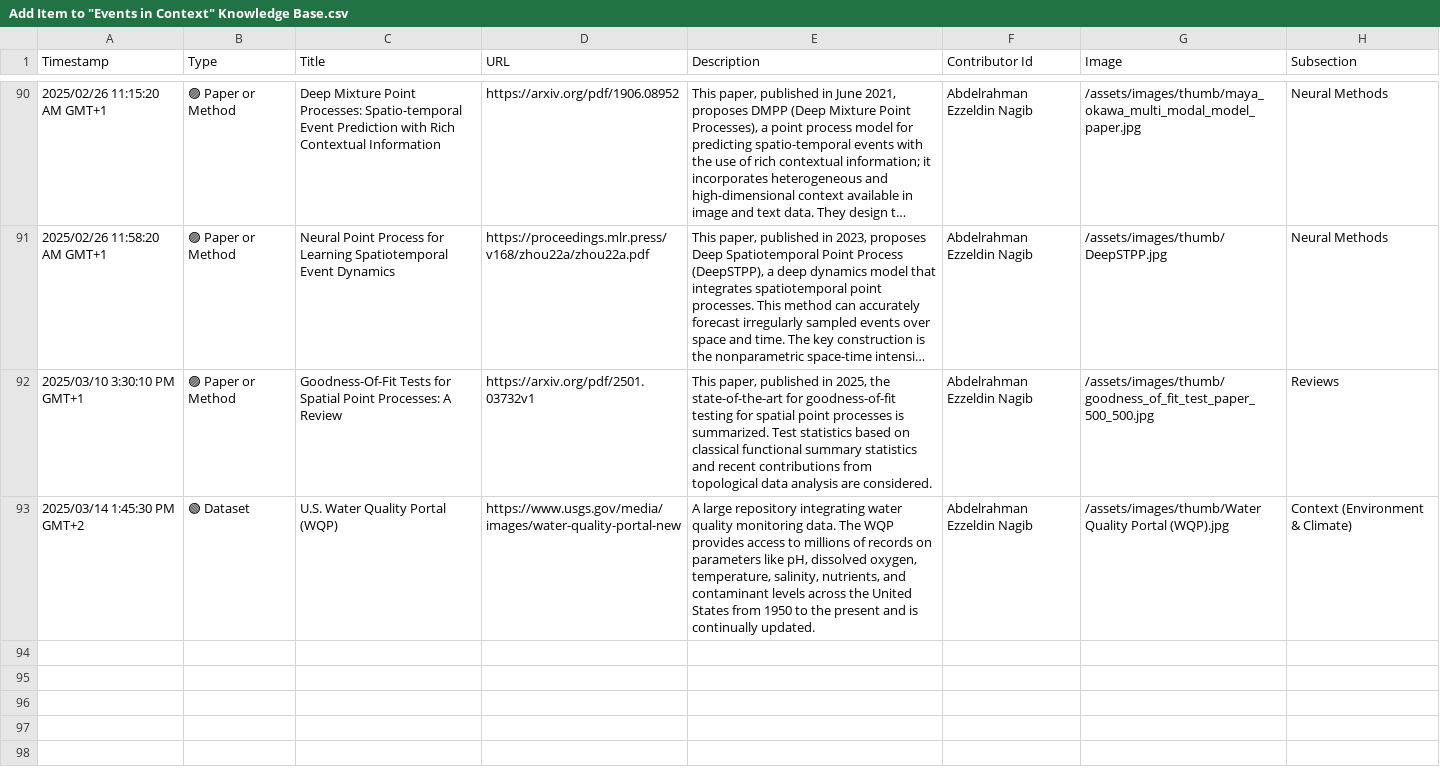
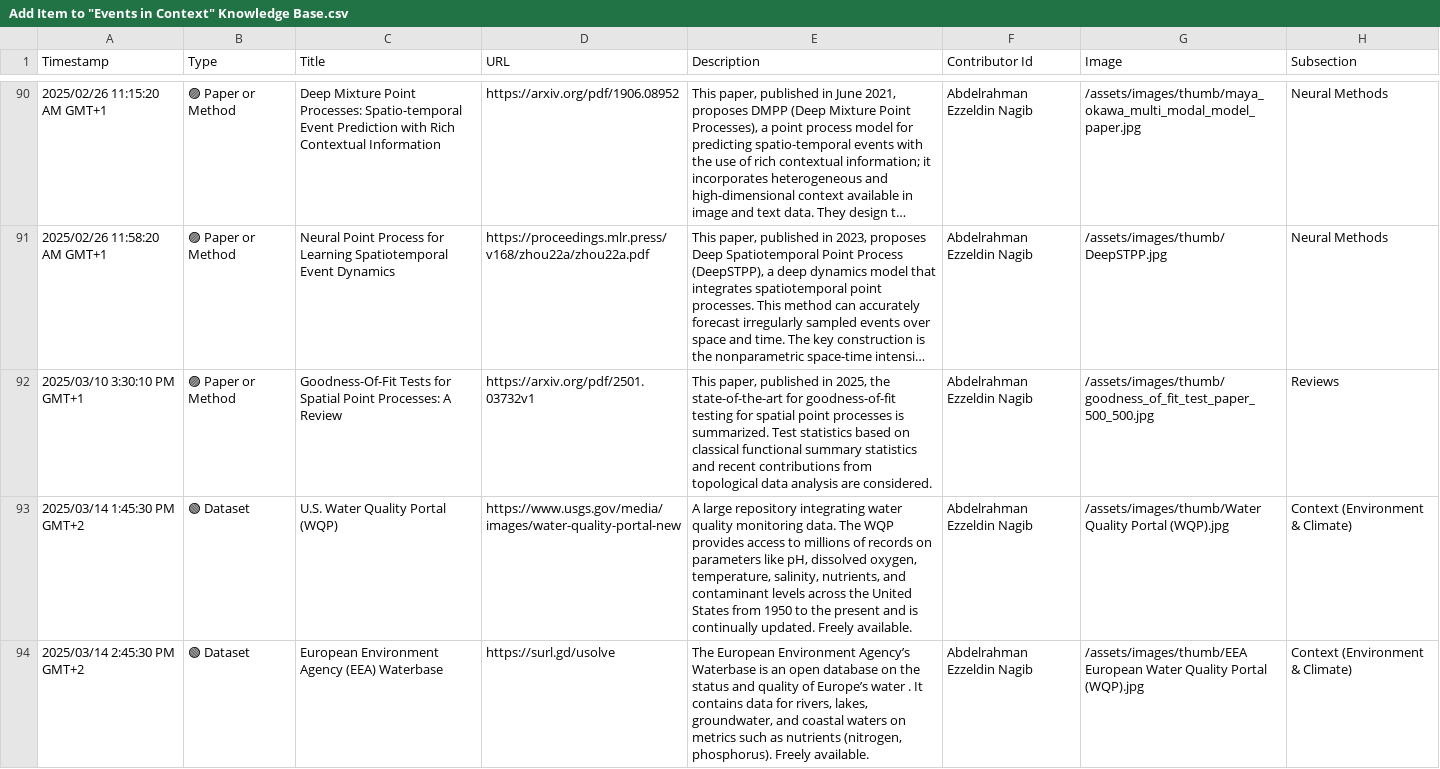
Before and after one commit to events2025/events2025.github.io, a CSV file: data/Add Item to "Events in Context" Knowledge Base.csv, drawn as a sheet; only a part is shown, gaps mark what is left out; long unchanged cells end in ….

Commit message:
Update Add Item to "Events in Context" Knowledge Base.csv

```diff
--- a/data/Add Item to "Events in Context" Knowledge Base.csv
+++ b/data/Add Item to "Events in Context" Knowledge Base.csv
@@ -92,2 +92,3 @@
 "2025/03/10 3:30:10 PM GMT+1","🟣 Paper or Method","Goodness-Of-Fit Tests for Spatial Point Processes: A Review","https://arxiv.org/pdf/2501.03732v1","This paper, published in 2025, the state-of-the-art for goodness-of-fit testing for spatial point processes is summarized. Test statistics based on classical functional summary statistics and recent contributions from topological data analysis are considered.","Abdelrahman Ezzeldin Nagib","/assets/images/thumb/goodness_of_fit_test_paper_500_500.jpg","Reviews"
-"2025/03/14 1:45:30 PM GMT+2","🟢 Dataset","U.S. Water Quality Portal (WQP)","https://www.usgs.gov/media/images/water-quality-portal-new","A large repository integrating water quality monitoring data. The WQP provides access to millions of records on parameters like pH, dissolved oxygen, temperature, salinity, nutrients, and contaminant levels across the United States from 1950 to the present and is continually updated.","Abdelrahman Ezzeldin Nagib","/assets/images/thumb/Water Quality Portal (WQP).jpg","Context (Environment & Climate)"
+"2025/03/14 1:45:30 PM GMT+2","🟢 Dataset","U.S. Water Quality Portal (WQP)","https://www.usgs.gov/media/images/water-quality-portal-new","A large repository integrating water quality monitoring data. The WQP provides access to millions of records on parameters like pH, dissolved oxygen, temperature, salinity, nutrients, and contaminant levels across the United States from 1950 to the present and is continually updated. Freely available.","Abdelrahman Ezzeldin Nagib","/assets/images/thumb/Water Quality Portal (WQP).jpg","Context (Environment & Climate)"
+"2025/03/14 2:45:30 PM GMT+2","🟢 Dataset","European Environment Agency (EEA) Waterbase","https://surl.gd/usolve","The European Environment Agency’s Waterbase is an open database on the status and quality of Europe’s water . It contains data for rivers, lakes, groundwater, and coastal waters on metrics such as nutrients (nitrogen, phosphorus). Freely available.","Abdelrahman Ezzeldin Nagib","/assets/images/thumb/EEA European Water Quality Portal (WQP).jpg","Context (Environment & Climate)"
```
